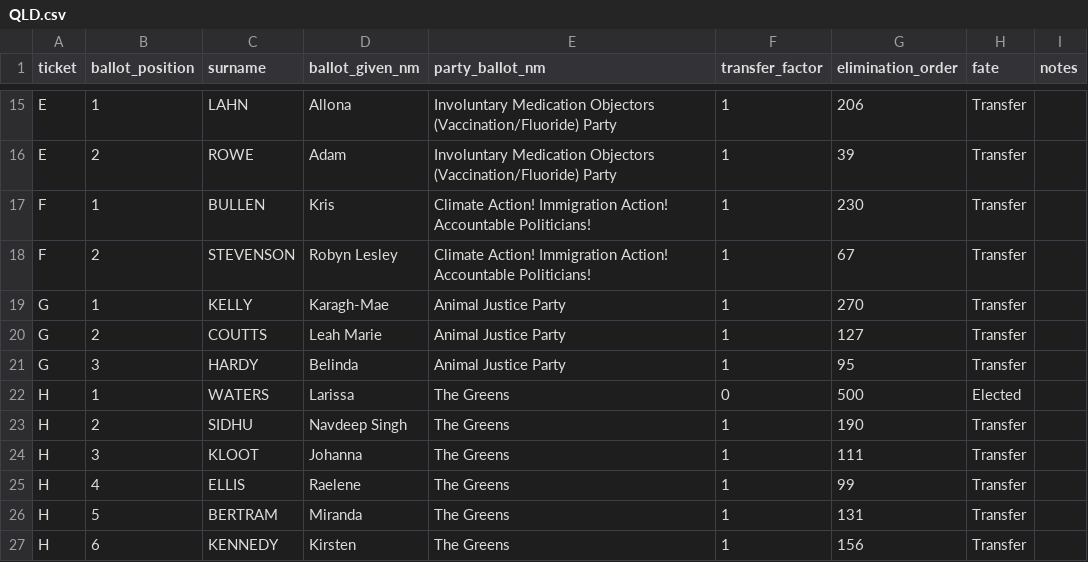
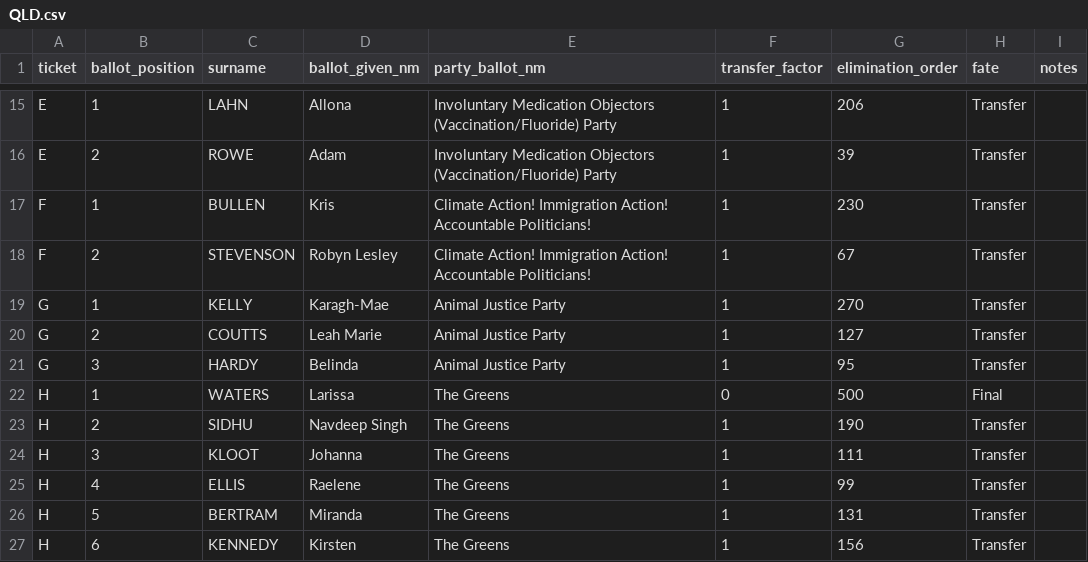
Before and after one commit to MitchDG/MitchDG.github.io, a CSV file: data/2019/QLD.csv, drawn as a sheet; only a part is shown, gaps mark what is left out.

```diff
--- a/data/2019/QLD.csv
+++ b/data/2019/QLD.csv
@@ -21,3 +21,3 @@ G,2,COUTTS,Leah Marie,Animal Justice Party,1,127,Transfer,
 G,3,HARDY,Belinda,Animal Justice Party,1,95,Transfer,
-H,1,WATERS,Larissa,The Greens,0,500,Elected,
+H,1,WATERS,Larissa,The Greens,0,500,Final,
 H,2,SIDHU,Navdeep Singh,The Greens,1,190,Transfer,
```
Also changed, not shown: data/2019/VIC.csv.
